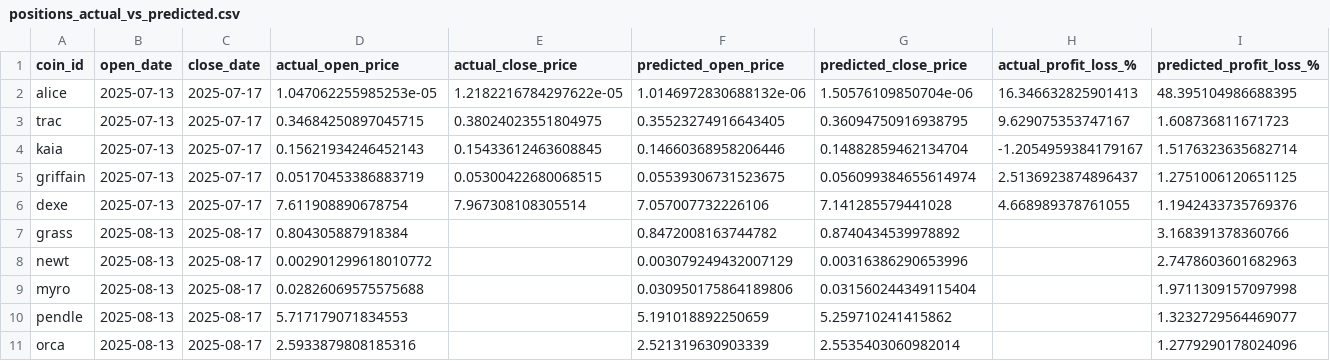
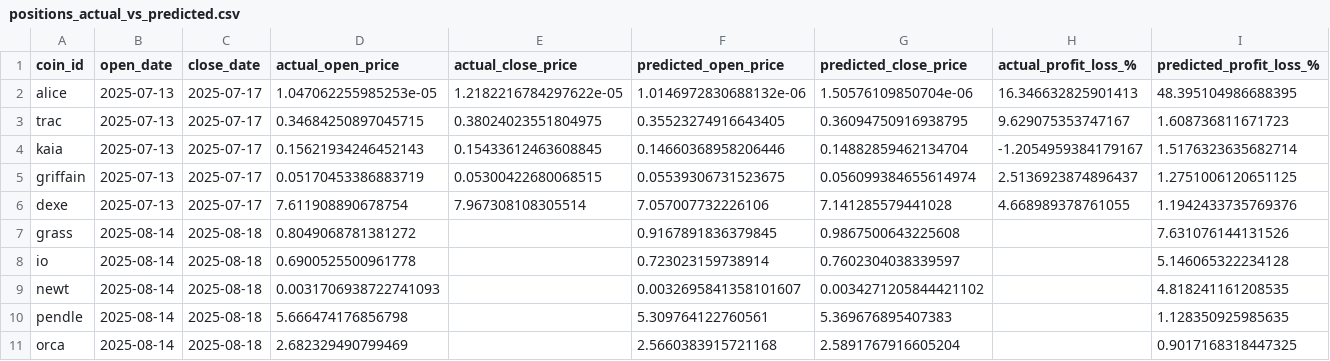
Before and after one commit to tamonashroy/price-prediction-app, a CSV file: positions_actual_vs_predicted.csv, drawn as a sheet.

```diff
--- a/positions_actual_vs_predicted.csv
+++ b/positions_actual_vs_predicted.csv
@@ -6,6 +6,6 @@ griffain,2025-07-13,2025-07-17,0.05170453386883719,0.05300422680068515,0.0553930
 dexe,2025-07-13,2025-07-17,7.611908890678754,7.967308108305514,7.057007732226106,7.141285579441028,4.668989378761055,1.1942433735769376
-grass,2025-08-13,2025-08-17,0.804305887918384,,0.8472008163744782,0.8740434539978892,,3.168391378360766
-newt,2025-08-13,2025-08-17,0.002901299618010772,,0.003079249432007129,0.00316386290653996,,2.7478603601682963
-myro,2025-08-13,2025-08-17,0.02826069575575688,,0.030950175864189806,0.031560244349115404,,1.9711309157097998
-pendle,2025-08-13,2025-08-17,5.717179071834553,,5.191018892250659,5.259710241415862,,1.3232729564469077
-orca,2025-08-13,2025-08-17,2.5933879808185316,,2.521319630903339,2.5535403060982014,,1.2779290178024096
+grass,2025-08-14,2025-08-18,0.8049068781381272,,0.9167891836379845,0.9867500643225608,,7.631076144131526
+io,2025-08-14,2025-08-18,0.6900525500961778,,0.723023159738914,0.7602304038339597,,5.146065322234128
+newt,2025-08-14,2025-08-18,0.0031706938722741093,,0.0032695841358101607,0.0034271205844421102,,4.818241161208535
+pendle,2025-08-14,2025-08-18,5.666474176856798,,5.309764122760561,5.369676895407383,,1.128350925985635
+orca,2025-08-14,2025-08-18,2.682329490799469,,2.5660383915721168,2.5891767916605204,,0.9017168318447325
```
Also changed, not shown: batch_5day_predictions.csv, batch_last5_actual_vs_predicted.csv, 2 other files.
